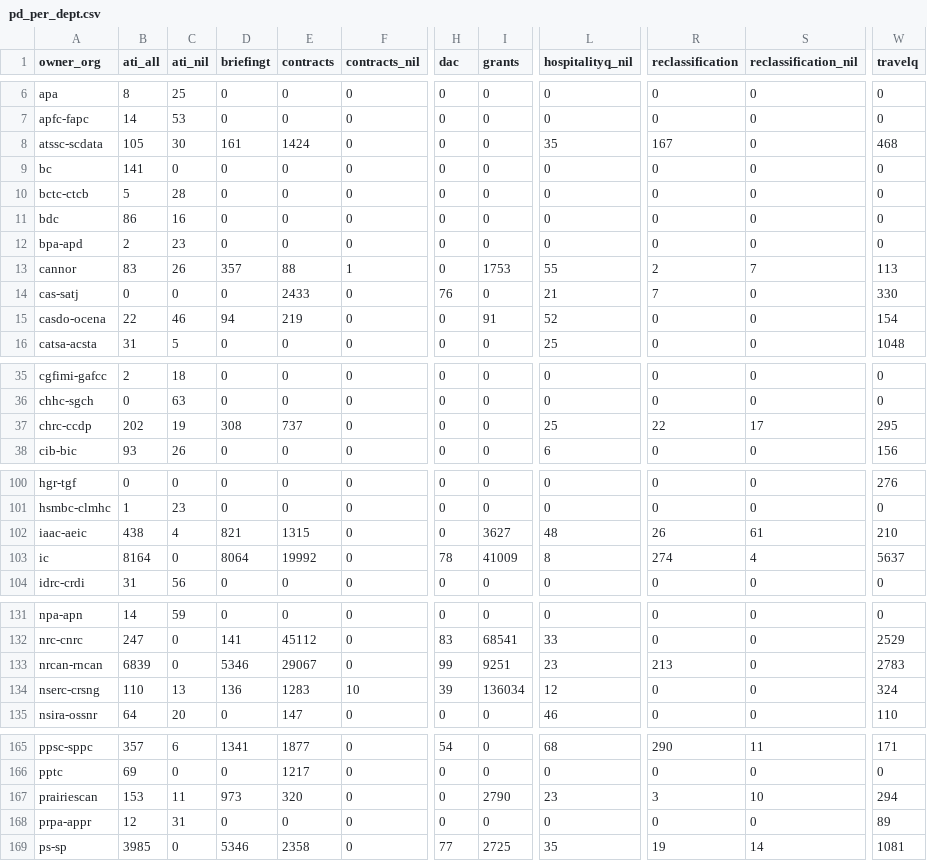
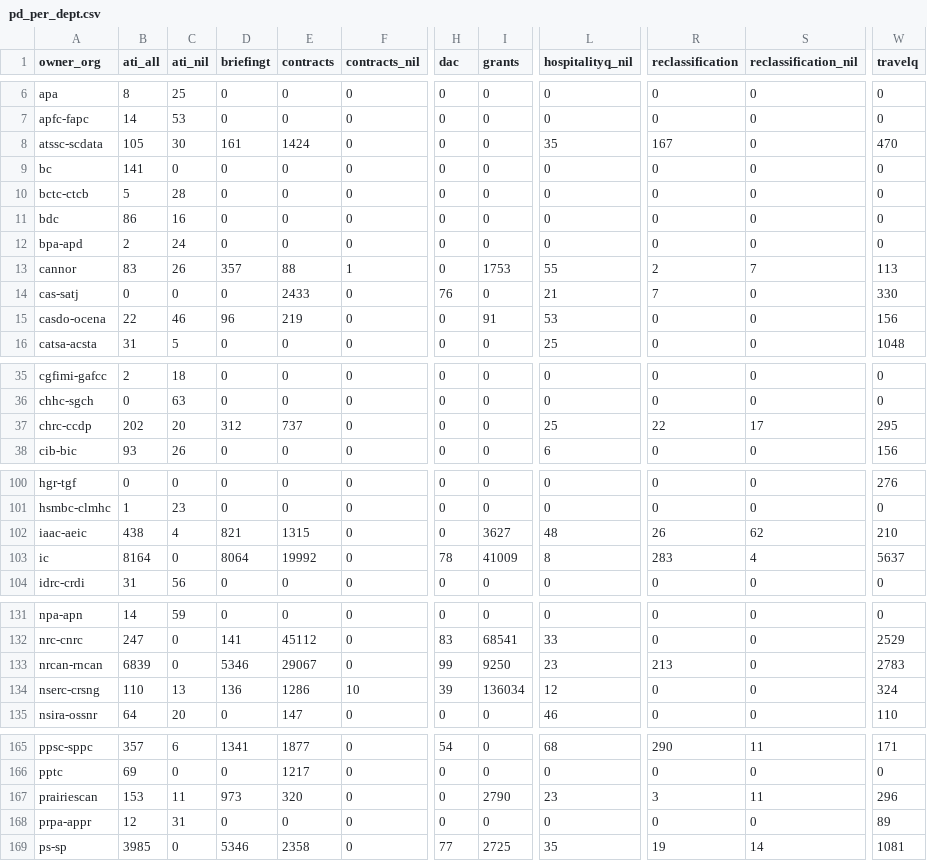
Before and after one commit to PatLittle/analytics-corporate-reporting, a CSV file: Corporate_reporting/pd_count/pd_per_dept.csv, drawn as a sheet; only a part is shown, gaps mark what is left out; the diff covers the shown part only; the diff names each change by its address in the sheet, - before the commit and + after, or states it on an @@ line.

```diff
--- a/Corporate_reporting/pd_count/pd_per_dept.csv
+++ b/Corporate_reporting/pd_count/pd_per_dept.csv
-W8 (travelq): 468
+W8 (travelq): 470
-C12 (ati_nil): 23
+C12 (ati_nil): 24
-D15 (briefingt): 94
+D15 (briefingt): 96
-L15 (hospitalityq_nil): 52
+L15 (hospitalityq_nil): 53
-W15 (travelq): 154
+W15 (travelq): 156
-C37 (ati_nil): 19
+C37 (ati_nil): 20
-D37 (briefingt): 308
+D37 (briefingt): 312
-S102 (reclassification_nil): 61
+S102 (reclassification_nil): 62
-R103 (reclassification): 274
+R103 (reclassification): 283
-I133 (grants): 9251
+I133 (grants): 9250
-E134 (contracts): 1283
+E134 (contracts): 1286
-S167 (reclassification_nil): 10
+S167 (reclassification_nil): 11
-W167 (travelq): 294
+W167 (travelq): 296
```
Also changed, not shown: 12 edited cells elsewhere in this file, Corporate_reporting/pd_count/all_pd.csv, Corporate_reporting/pd_count/nonstruc_pd.csv, 2 other files.
